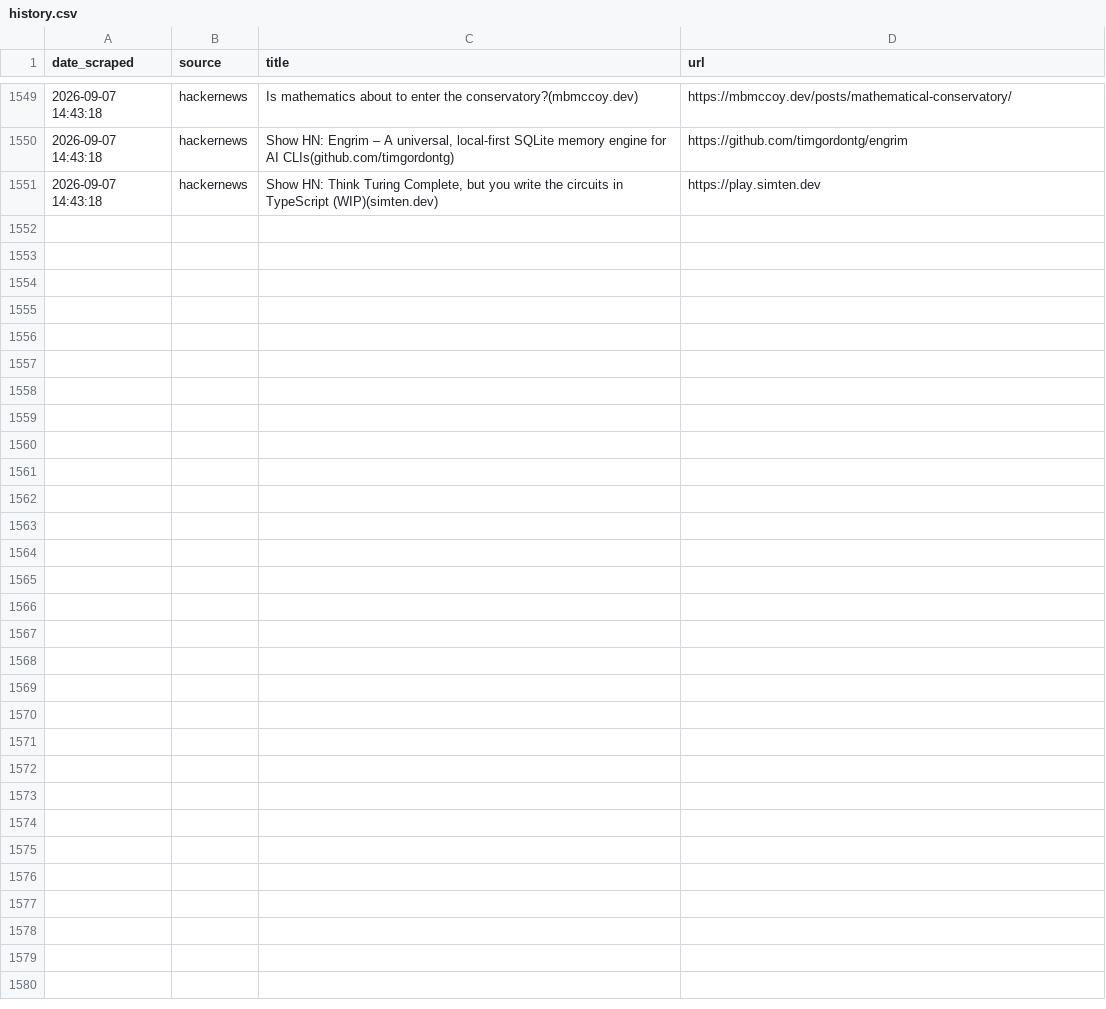
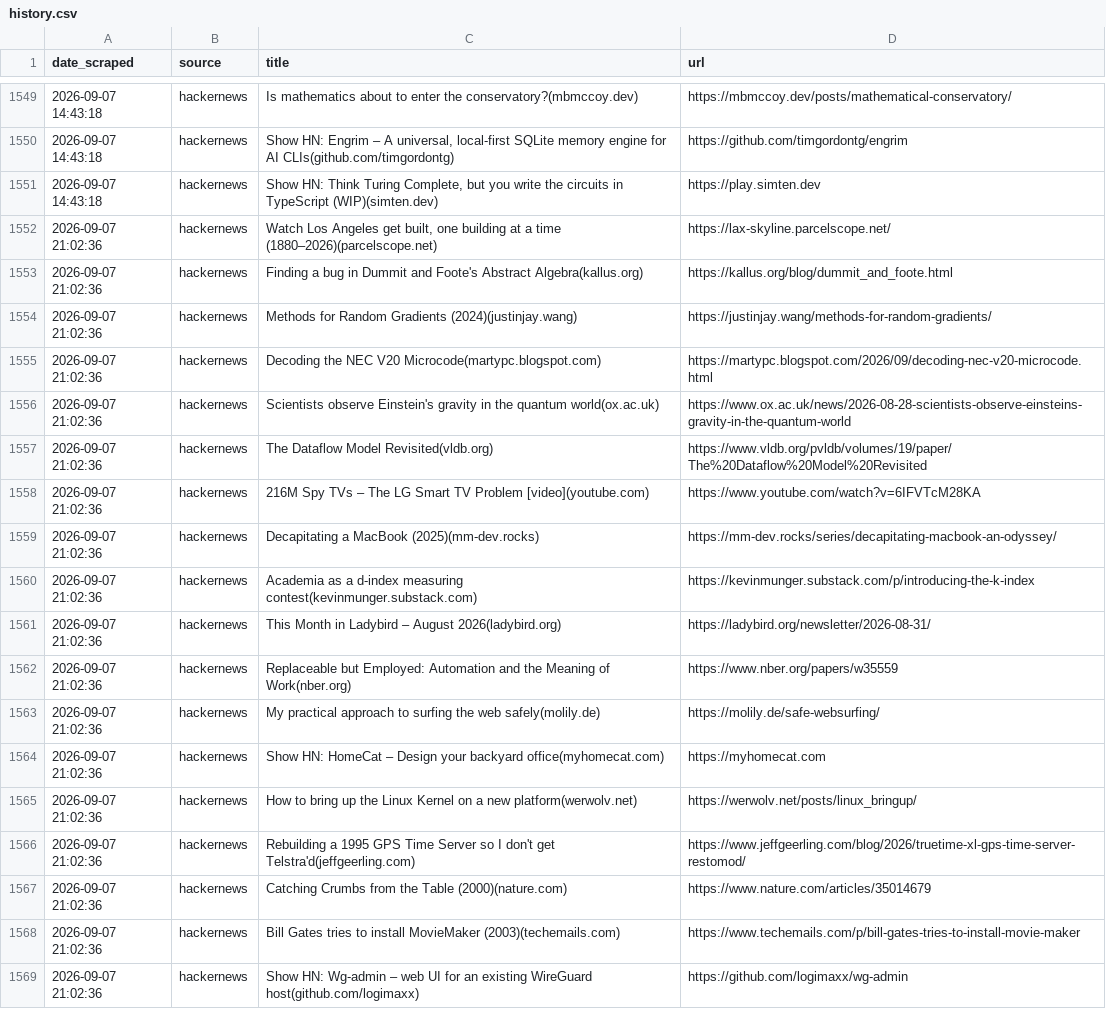
Before and after one commit to yosserayari/trendwatch, a CSV file: storage/history.csv, drawn as a sheet; only a part is shown, gaps mark what is left out; the diff names each change by its address in the sheet, - before the commit and + after, or states it on an @@ line.

```diff
--- a/storage/history.csv
+++ b/storage/history.csv
+row 1552: 2026-09-07 21:02:36 | hackernews | Watch Los Angeles get built, one building at a time (1880–2026)(parcelscope.net) | https://lax-skyline.parcelscope.net/
+row 1553: 2026-09-07 21:02:36 | hackernews | Finding a bug in Dummit and Foote's Abstract Algebra(kallus.org) | https://kallus.org/blog/dummit_and_foote.html
+row 1554: 2026-09-07 21:02:36 | hackernews | Methods for Random Gradients (2024)(justinjay.wang) | https://justinjay.wang/methods-for-random-gradients/
+row 1555: 2026-09-07 21:02:36 | hackernews | Decoding the NEC V20 Microcode(martypc.blogspot.com) | https://martypc.blogspot.com/2026/09/decoding-nec-v20-microcode.html
+row 1556: 2026-09-07 21:02:36 | hackernews | Scientists observe Einstein's gravity in the quantum world(ox.ac.uk) | https://www.ox.ac.uk/news/2026-08-28-scientists-observe-einsteins-gravity-in-the-quantum-world
+row 1557: 2026-09-07 21:02:36 | hackernews | The Dataflow Model Revisited(vldb.org) | https://www.vldb.org/pvldb/volumes/19/paper/The%20Dataflow%20Model%20Revisited
+row 1558: 2026-09-07 21:02:36 | hackernews | 216M Spy TVs – The LG Smart TV Problem [video](youtube.com) | https://www.youtube.com/watch?v=6IFVTcM28KA
+row 1559: 2026-09-07 21:02:36 | hackernews | Decapitating a MacBook (2025)(mm-dev.rocks) | https://mm-dev.rocks/series/decapitating-macbook-an-odyssey/
+row 1560: 2026-09-07 21:02:36 | hackernews | Academia as a d-index measuring contest(kevinmunger.substack.com) | https://kevinmunger.substack.com/p/introducing-the-k-index
+row 1561: 2026-09-07 21:02:36 | hackernews | This Month in Ladybird – August 2026(ladybird.org) | https://ladybird.org/newsletter/2026-08-31/
+row 1562: 2026-09-07 21:02:36 | hackernews | Replaceable but Employed: Automation and the Meaning of Work(nber.org) | https://www.nber.org/papers/w35559
+row 1563: 2026-09-07 21:02:36 | hackernews | My practical approach to surfing the web safely(molily.de) | https://molily.de/safe-websurfing/
+row 1564: 2026-09-07 21:02:36 | hackernews | Show HN: HomeCat – Design your backyard office(myhomecat.com) | https://myhomecat.com
+row 1565: 2026-09-07 21:02:36 | hackernews | How to bring up the Linux Kernel on a new platform(werwolv.net) | https://werwolv.net/posts/linux_bringup/
+row 1566: 2026-09-07 21:02:36 | hackernews | Rebuilding a 1995 GPS Time Server so I don't get Telstra'd(jeffgeerling.com) | https://www.jeffgeerling.com/blog/2026/truetime-xl-gps-time-server-restomod/
+row 1567: 2026-09-07 21:02:36 | hackernews | Catching Crumbs from the Table (2000)(nature.com) | https://www.nature.com/articles/35014679
+row 1568: 2026-09-07 21:02:36 | hackernews | Bill Gates tries to install MovieMaker (2003)(techemails.com) | https://www.techemails.com/p/bill-gates-tries-to-install-movie-maker
+row 1569: 2026-09-07 21:02:36 | hackernews | Show HN: Wg-admin – web UI for an existing WireGuard host(github.com/logimaxx) | https://github.com/logimaxx/wg-admin
```
